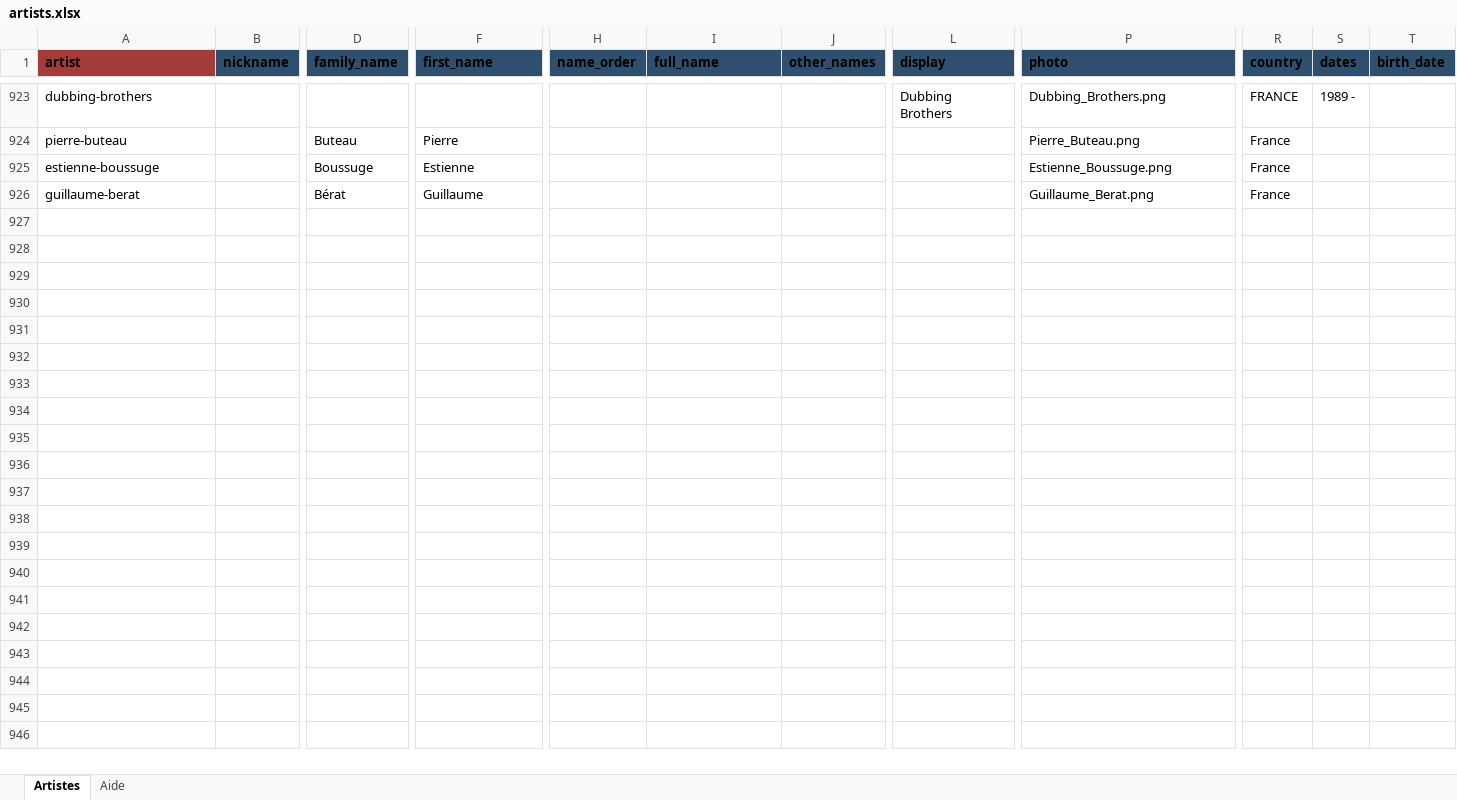
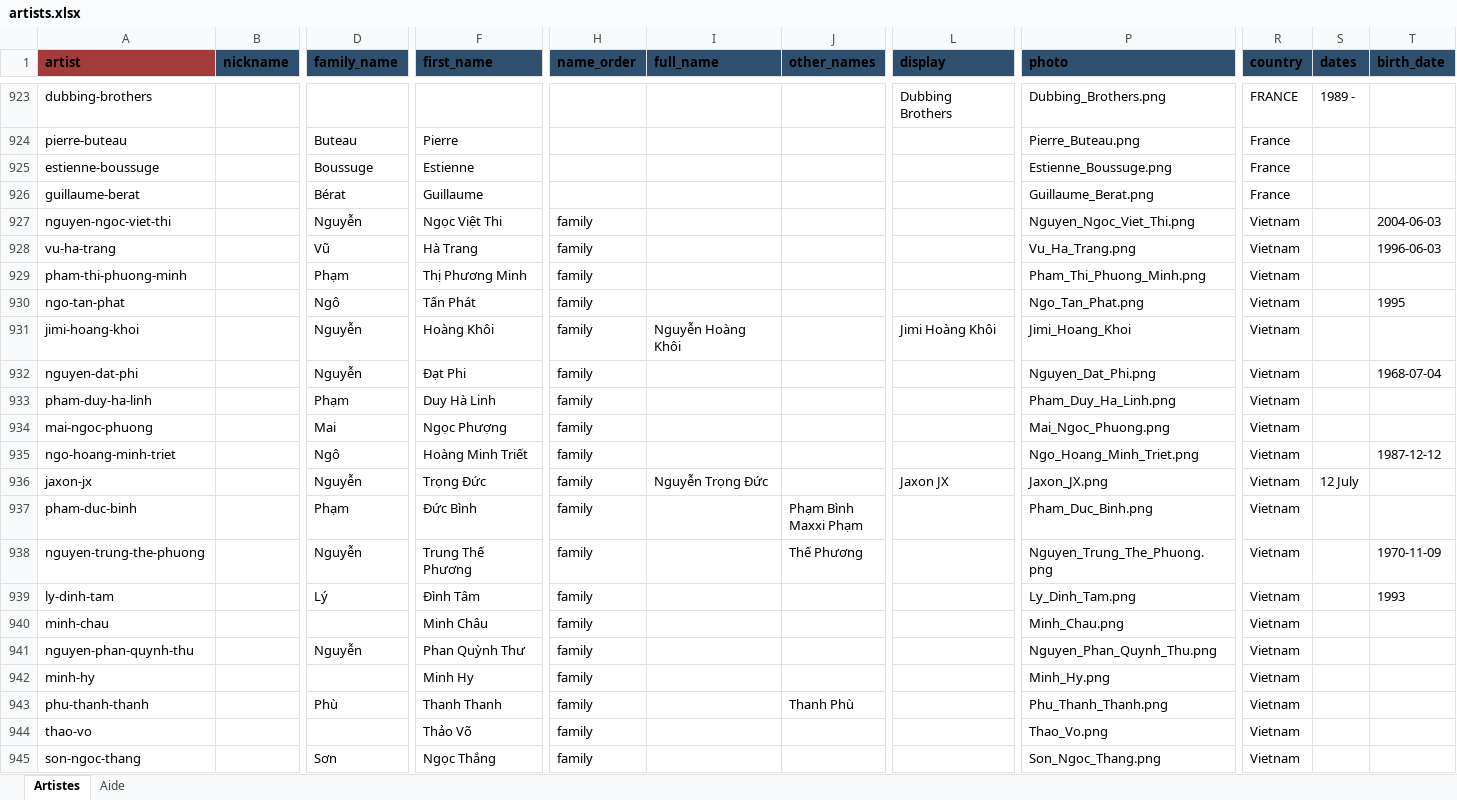
Before and after one commit to CHARGUIGOU/charguigou.github.io, an Excel workbook: _data/artists.xlsx, sheet Artistes, drawn as a sheet; only a part is shown, gaps mark what is left out; values as stored, in another font and other column widths than the file's, no borders; charts and pictures and conditional formats not drawn; rows hold the shown columns only; ↵ is a line break in a cell; the diff covers the shown part only; the diff names each change by its address in the sheet, - before the commit and + after, or states it on an @@ line.

```diff
--- a/_data/artists.xlsx (sheet Artistes)
+++ b/_data/artists.xlsx (sheet Artistes)
+row 927: nguyen-ngoc-viet-thi |  | Nguyễn | Ngọc Việt Thi | family |  |  |  | Nguyen_Ngoc_Viet_Thi.png | Vietnam |  | 2004-06-03
+row 928: vu-ha-trang |  | Vũ | Hà Trang | family |  |  |  | Vu_Ha_Trang.png | Vietnam |  | 1996-06-03
+row 929: pham-thi-phuong-minh |  | Phạm | Thị Phương Minh | family |  |  |  | Pham_Thi_Phuong_Minh.png | Vietnam
+row 930: ngo-tan-phat |  | Ngô | Tấn Phát | family |  |  |  | Ngo_Tan_Phat.png | Vietnam |  | 1995
+row 931: jimi-hoang-khoi |  | Nguyễn | Hoàng Khôi | family | Nguyễn Hoàng Khôi |  | Jimi Hoàng Khôi | Jimi_Hoang_Khoi | Vietnam
+row 932: nguyen-dat-phi |  | Nguyễn | Đạt Phi | family |  |  |  | Nguyen_Dat_Phi.png | Vietnam |  | 1968-07-04
+row 933: pham-duy-ha-linh |  | Phạm | Duy Hà Linh | family |  |  |  | Pham_Duy_Ha_Linh.png | Vietnam
+row 934: mai-ngoc-phuong |  | Mai | Ngọc Phượng | family |  |  |  | Mai_Ngoc_Phuong.png | Vietnam
+row 935: ngo-hoang-minh-triet |  | Ngô | Hoàng Minh Triết | family |  |  |  | Ngo_Hoang_Minh_Triet.png | Vietnam |  | 1987-12-12
+row 936: jaxon-jx |  | Nguyễn | Trọng Đức | family | Nguyễn Trọng Đức |  | Jaxon JX | Jaxon_JX.png | Vietnam | 12 July
+row 937: pham-duc-binh |  | Phạm | Đức Bình | family |  | Phạm Bình ↵ Maxxi Phạm |  | Pham_Duc_Binh.png | Vietnam
+row 938: nguyen-trung-the-phuong |  | Nguyễn | Trung Thế Phương | family |  | Thế Phương |  | Nguyen_Trung_The_Phuong.png | Vietnam |  | 1970-11-09
+row 939: ly-dinh-tam |  | Lý | Đình Tâm | family |  |  |  | Ly_Dinh_Tam.png | Vietnam |  | 1993
+row 940: minh-chau |  |  | Minh Châu | family |  |  |  | Minh_Chau.png | Vietnam
+row 941: nguyen-phan-quynh-thu |  | Nguyễn | Phan Quỳnh Thư | family |  |  |  | Nguyen_Phan_Quynh_Thu.png | Vietnam
+row 942: minh-hy |  |  | Minh Hy | family |  |  |  | Minh_Hy.png | Vietnam
+row 943: phu-thanh-thanh |  | Phù | Thanh Thanh | family |  | Thanh Phù |  | Phu_Thanh_Thanh.png | Vietnam
+row 944: thao-vo |  |  | Thảo Võ | family |  |  |  | Thao_Vo.png | Vietnam
+row 945: son-ngoc-thang |  | Sơn | Ngọc Thắng | family |  |  |  | Son_Ngoc_Thang.png | Vietnam
```
Also changed, not shown: 22 added rows elsewhere in this sheet, _data/characters.xlsx.
